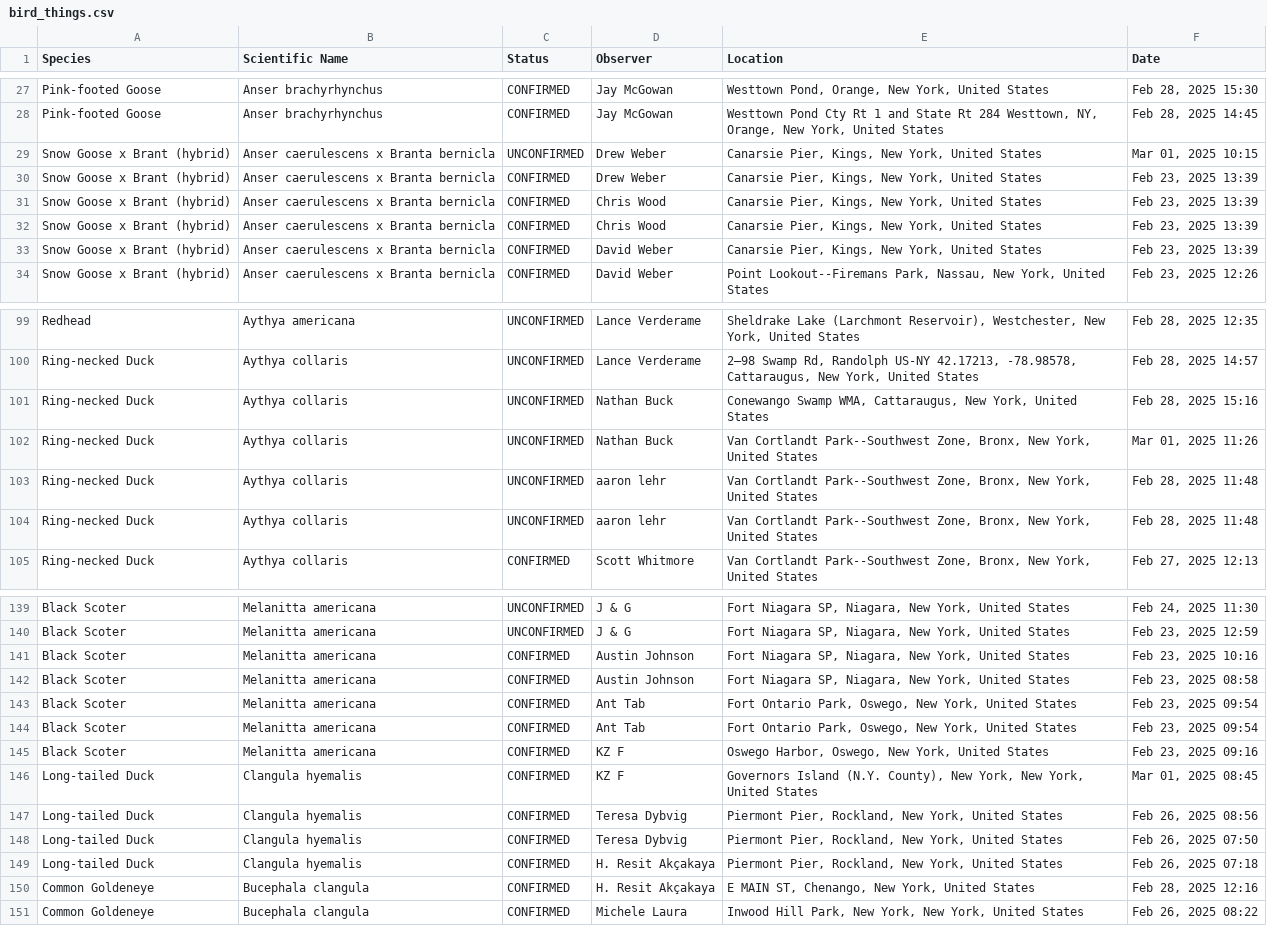
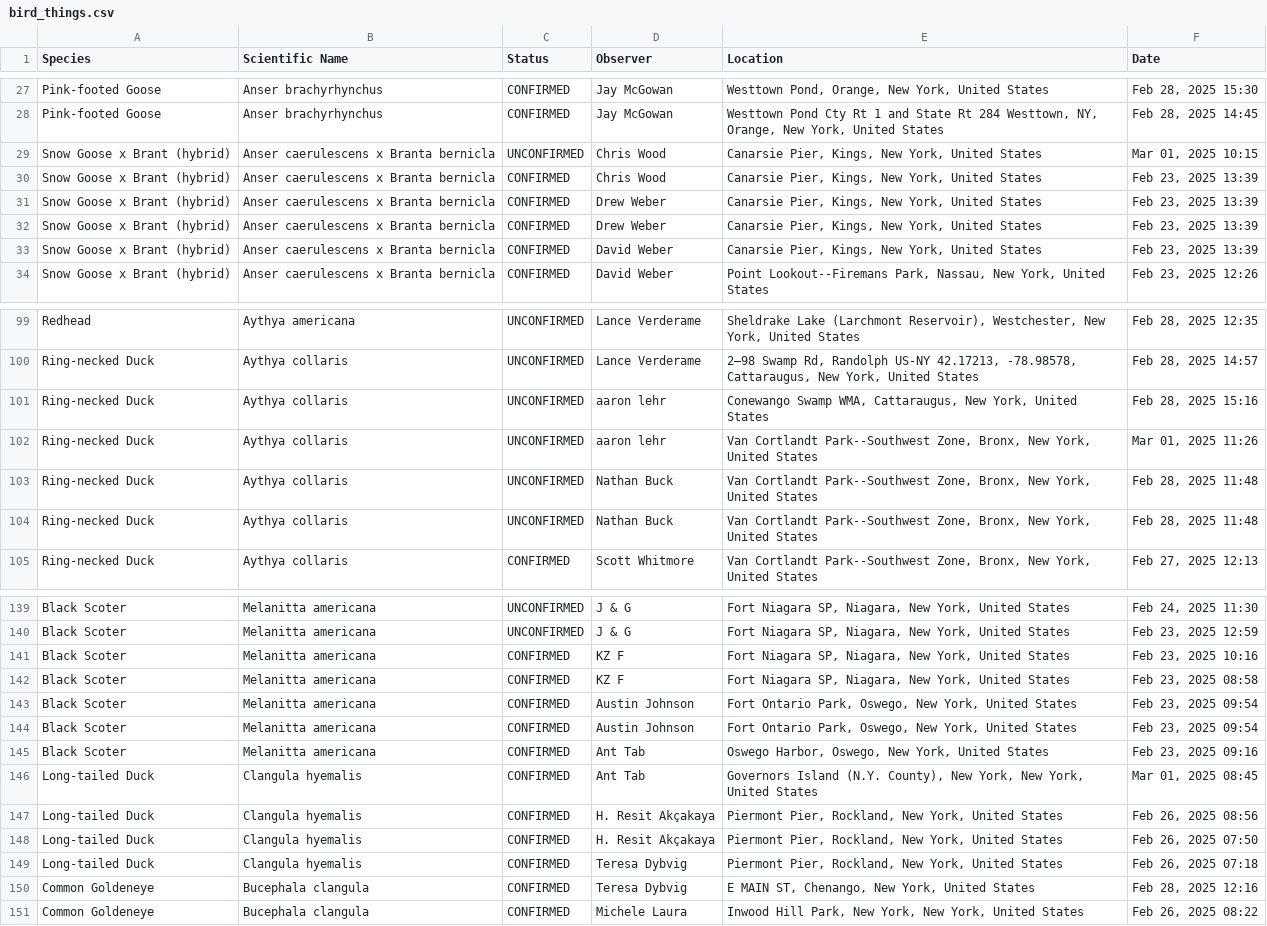
Before and after one commit to amethystmart/bird_stuff, a CSV file: bird_things.csv, drawn as a sheet; only a part is shown, gaps mark what is left out; removed rows and columns are numbered as before the commit, all else as after; the diff covers the shown part only; the diff names each change by its address in the sheet, - before the commit and + after, or states it on an @@ line.

```diff
--- a/bird_things.csv
+++ b/bird_things.csv
-D29 (Observer): Drew Weber
+D29 (Observer): Chris Wood
@@ row 31 moved to row 30: Snow Goose x Brant (hybrid) @@
-row 32: Snow Goose x Brant (hybrid) | Anser caerulescens x Branta bernicla | CONFIRMED | Chris Wood | Canarsie Pier, Kings, New York, United States | Feb 23, 2025 13:39
+row 32: Snow Goose x Brant (hybrid) | Anser caerulescens x Branta bernicla | CONFIRMED | Drew Weber | Canarsie Pier, Kings, New York, United States | Feb 23, 2025 13:39
-D101:D102 (Observer): Nathan Buck
+D101:D102 (Observer): aaron lehr
-D103:D104 (Observer): aaron lehr
+D103:D104 (Observer): Nathan Buck
-D141:D142 (Observer): Austin Johnson
+D141:D142 (Observer): KZ F
-D143:D144 (Observer): Ant Tab
+D143:D144 (Observer): Austin Johnson
-D145:D146 (Observer): KZ F
+D145:D146 (Observer): Ant Tab
-D147:D148 (Observer): Teresa Dybvig
+D147:D148 (Observer): H. Resit Akçakaya
-D149:D150 (Observer): H. Resit Akçakaya
+D149:D150 (Observer): Teresa Dybvig
```
Also changed, not shown: 1 added row, 1 removed row, 1 moved row and 66 edited cells elsewhere in this file.
